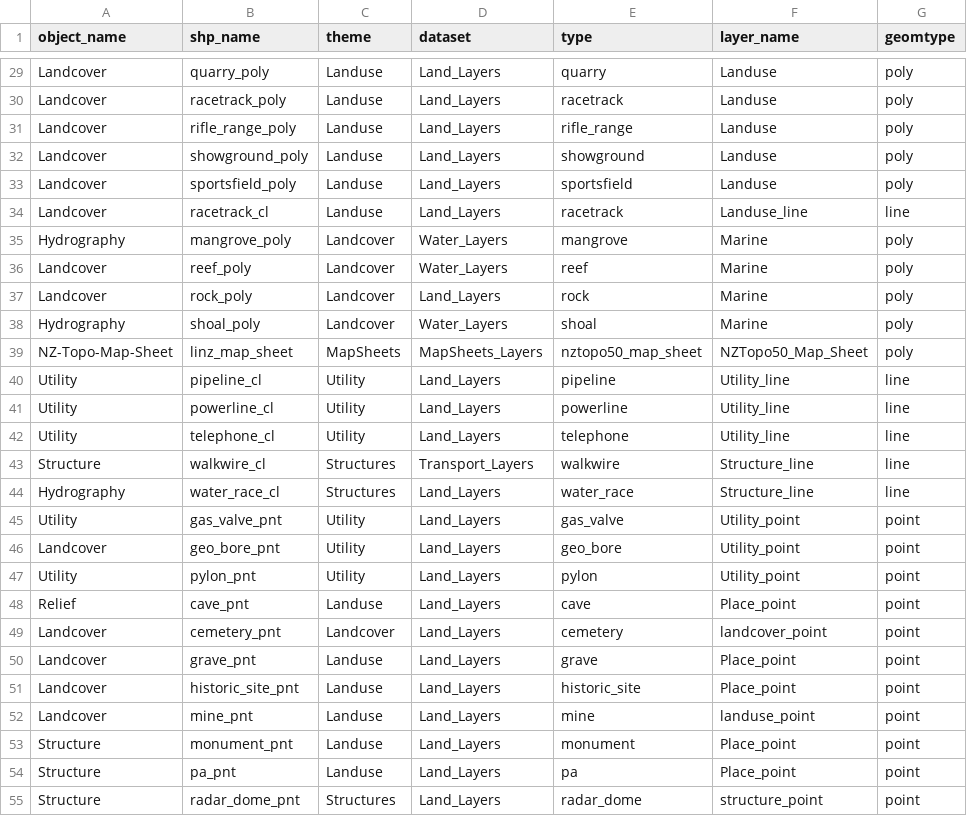
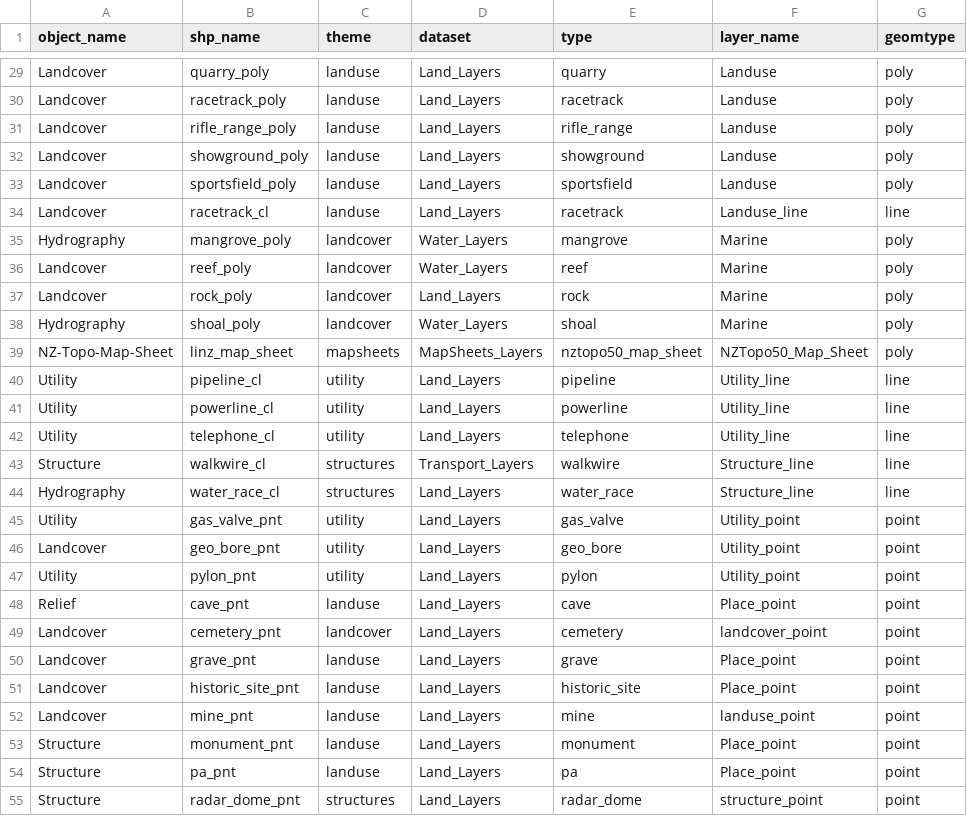
Before and after one commit to linz/topographic-system, a CSV file: packages/data/nztopo50/import/core/layers_info.csv, drawn as a sheet; only a part is shown, gaps mark what is left out; the diff covers the shown part only; the diff names each change by its address in the sheet, - before the commit and + after, or states it on an @@ line.

Commit message:
themes lowercase and drop uility line name column

```diff
--- a/packages/data/nztopo50/import/core/layers_info.csv
+++ b/packages/data/nztopo50/import/core/layers_info.csv
-C29:C34 (theme): Landuse
+C29:C34 (theme): landuse
-C35:C38 (theme): Landcover
+C35:C38 (theme): landcover
-C39 (theme): MapSheets
+C39 (theme): mapsheets
-C40:C42 (theme): Utility
+C40:C42 (theme): utility
-C43:C44 (theme): Structures
+C43:C44 (theme): structures
-C45:C47 (theme): Utility
+C45:C47 (theme): utility
-C48 (theme): Landuse
+C48 (theme): landuse
-C49 (theme): Landcover
+C49 (theme): landcover
-C50:C54 (theme): Landuse
+C50:C54 (theme): landuse
-C55 (theme): Structures
+C55 (theme): structures
```
Also changed, not shown: 119 edited cells elsewhere in this file, 1 other file.
